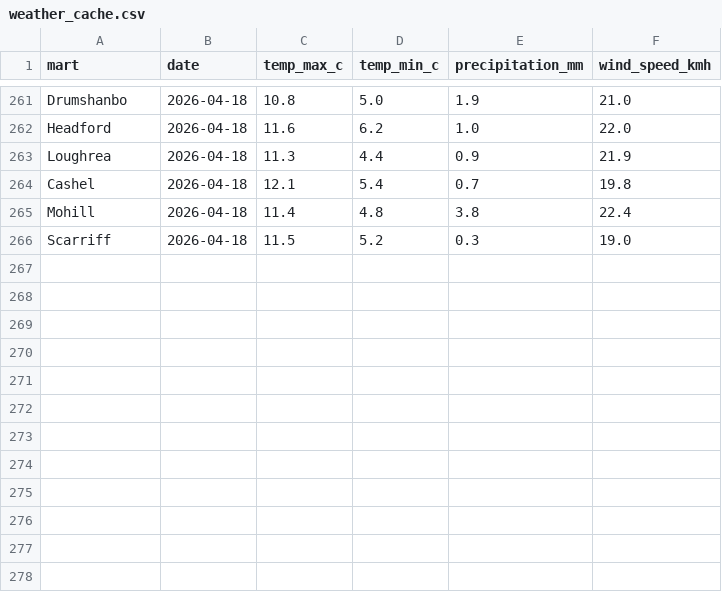
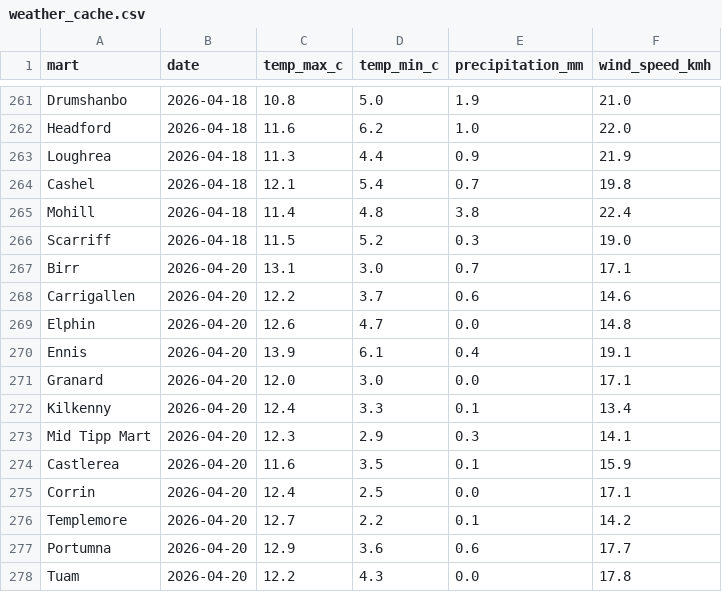
Before and after one commit to JohnScanlan/MartIndex, a CSV file: weather_cache.csv, drawn as a sheet; only a part is shown, gaps mark what is left out; the diff names each change by its address in the sheet, - before the commit and + after, or states it on an @@ line.

Commit message:
Daily data update 2026-04-20

```diff
--- a/weather_cache.csv
+++ b/weather_cache.csv
+row 267: Birr | 2026-04-20 | 13.1 | 3.0 | 0.7 | 17.1
+row 268: Carrigallen | 2026-04-20 | 12.2 | 3.7 | 0.6 | 14.6
+row 269: Elphin | 2026-04-20 | 12.6 | 4.7 | 0.0 | 14.8
+row 270: Ennis | 2026-04-20 | 13.9 | 6.1 | 0.4 | 19.1
+row 271: Granard | 2026-04-20 | 12.0 | 3.0 | 0.0 | 17.1
+row 272: Kilkenny | 2026-04-20 | 12.4 | 3.3 | 0.1 | 13.4
+row 273: Mid Tipp Mart | 2026-04-20 | 12.3 | 2.9 | 0.3 | 14.1
+row 274: Castlerea | 2026-04-20 | 11.6 | 3.5 | 0.1 | 15.9
+row 275: Corrin | 2026-04-20 | 12.4 | 2.5 | 0.0 | 17.1
+row 276: Templemore | 2026-04-20 | 12.7 | 2.2 | 0.1 | 14.2
+row 277: Portumna | 2026-04-20 | 12.9 | 3.6 | 0.6 | 17.7
+row 278: Tuam | 2026-04-20 | 12.2 | 4.3 | 0.0 | 17.8
```
Also changed, not shown: 1 other file.
